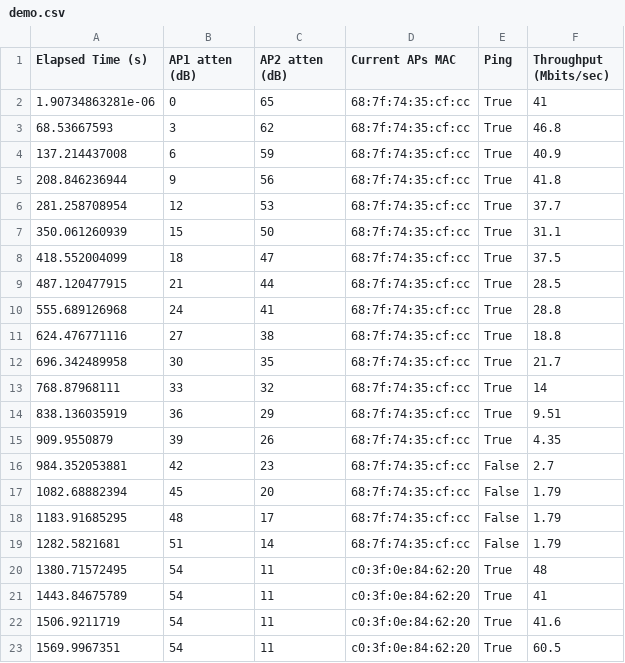
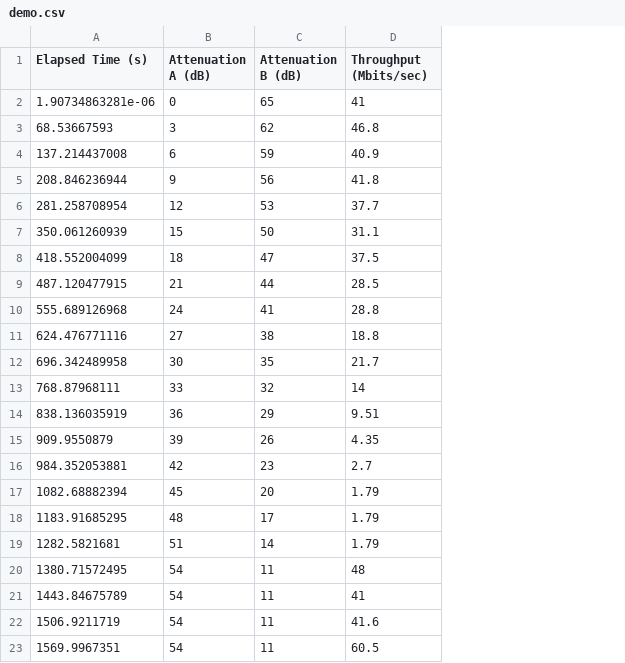
Before and after one commit to miller-time/CSVGraph, a CSV file: demo/demo.csv, drawn as a sheet; the diff names each change by its address in the sheet, - before the commit and + after, or states it on an @@ line.

Commit message:
cleaned up the demo files, setup file was missing a comma

```diff
--- a/demo/demo.csv
+++ b/demo/demo.csv
-column D (Current APs MAC), rows 2-23: 68:7f:74:35:cf:cc | 68:7f:74:35:cf:cc | 68:7f:74:35:cf:cc | 68:7f:74:35:cf:cc | 68:7f:74:35:cf:cc | 68:7f:74:35:cf:cc | 68:7f:74:35:cf:cc | 68:7f:74:35:cf:cc | 68:7f:74:35:cf:cc | 68:7f:74:35:cf:cc | 68:7f:74:35:cf:cc | 68:7f:74:35:cf:cc | 68:7f:74:35:cf:cc | 68:7f:74:35:cf:cc | 68:7f:74:35:cf:cc | 68:7f:74:35:cf:cc | 68:7f:74:35:cf:cc | 68:7f:74:35:cf:cc | c0:3f:0e:84:62:20 | c0:3f:0e:84:62:20 | c0:3f:0e:84:62:20 | c0:3f:0e:84:62:20
-column E (Ping), rows 2-23: True | True | True | True | True | True | True | True | True | True | True | True | True | True | False | False | False | False | True | True | True | True
-B1: AP1 atten (dB)
+B1: Attenuation A (dB)
-C1: AP2 atten (dB)
+C1: Attenuation B (dB)
```
Also changed, not shown: 2 other files.
